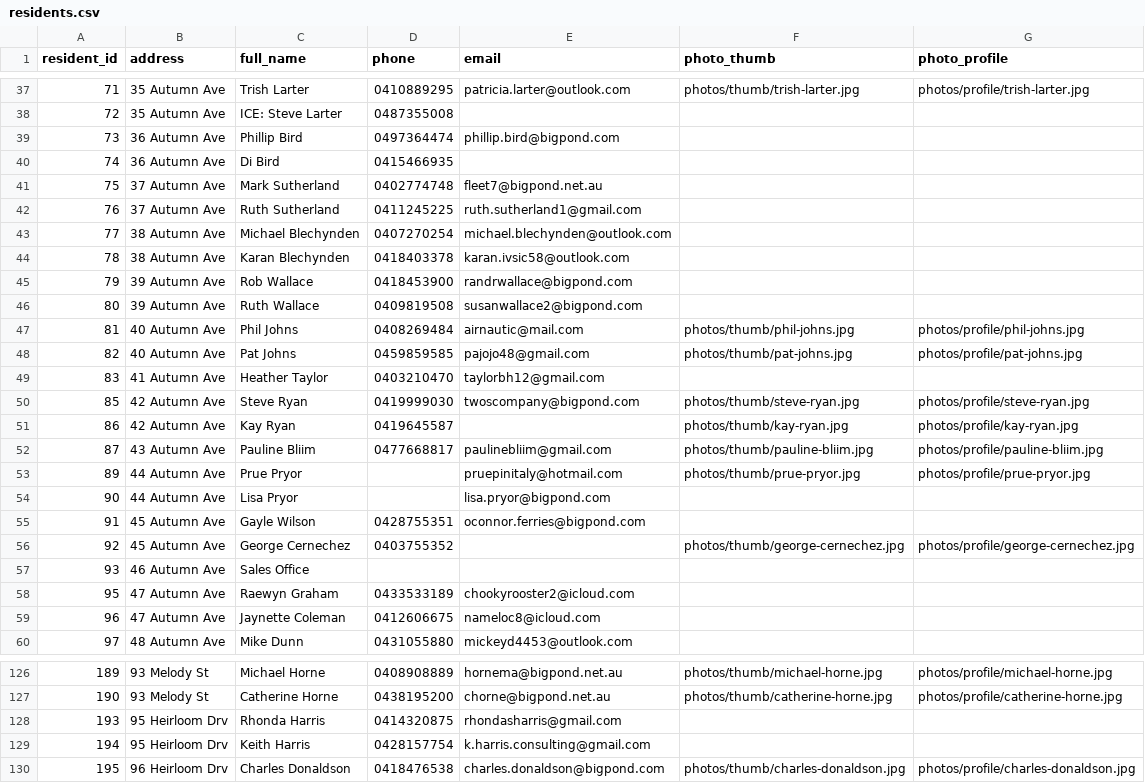
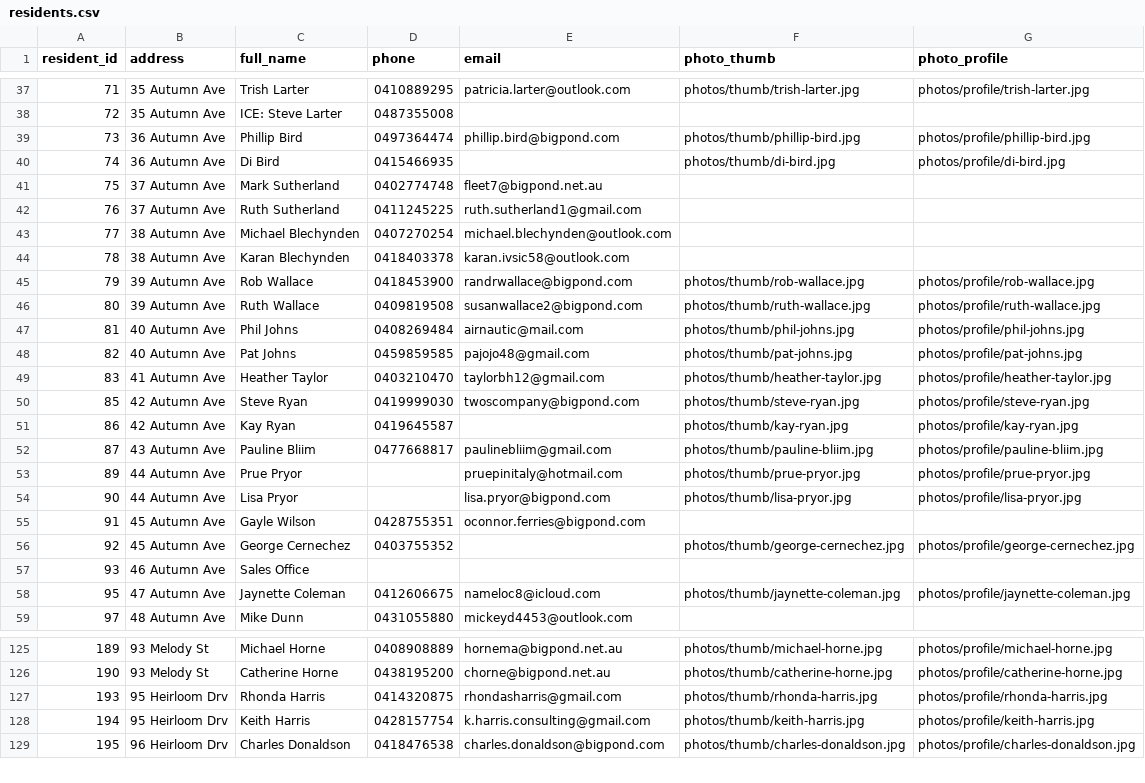
Before and after one commit to BrunoPons2/residents-directory, a CSV file: data/residents.csv, drawn as a sheet; only a part is shown, gaps mark what is left out; the diff covers the shown part only.

Commit message:
Update residents PWA data 2026-06-07 17:38

```diff
--- a/data/residents.csv
+++ b/data/residents.csv
@@ -38,4 +38,4 @@
 72,35 Autumn Ave,ICE: Steve Larter,0487355008,,,
-73,36 Autumn Ave,Phillip Bird,0497364474,phillip.bird@bigpond.com,,
-74,36 Autumn Ave,Di Bird,0415466935,,,
+73,36 Autumn Ave,Phillip Bird,0497364474,phillip.bird@bigpond.com,photos/thumb/phillip-bird.jpg,photos/profile/phillip-bird.jpg
+74,36 Autumn Ave,Di Bird,0415466935,,photos/thumb/di-bird.jpg,photos/profile/di-bird.jpg
 75,37 Autumn Ave,Mark Sutherland,0402774748,fleet7@bigpond.net.au,,
@@ -44,7 +44,7 @@
 78,38 Autumn Ave,Karan Blechynden,0418403378,karan.ivsic58@outlook.com,,
-79,39 Autumn Ave,Rob Wallace,0418453900,randrwallace@bigpond.com,,
-80,39 Autumn Ave,Ruth Wallace,0409819508,susanwallace2@bigpond.com,,
+79,39 Autumn Ave,Rob Wallace,0418453900,randrwallace@bigpond.com,photos/thumb/rob-wallace.jpg,photos/profile/rob-wallace.jpg
+80,39 Autumn Ave,Ruth Wallace,0409819508,susanwallace2@bigpond.com,photos/thumb/ruth-wallace.jpg,photos/profile/ruth-wallace.jpg
 81,40 Autumn Ave,Phil Johns,0408269484,airnautic@mail.com,photos/thumb/phil-johns.jpg,photos/profile/phil-johns.jpg
 82,40 Autumn Ave,Pat Johns,0459859585,pajojo48@gmail.com,photos/thumb/pat-johns.jpg,photos/profile/pat-johns.jpg
-83,41 Autumn Ave,Heather Taylor,0403210470,taylorbh12@gmail.com,,
+83,41 Autumn Ave,Heather Taylor,0403210470,taylorbh12@gmail.com,photos/thumb/heather-taylor.jpg,photos/profile/heather-taylor.jpg
 85,42 Autumn Ave,Steve Ryan,0419999030,twoscompany@bigpond.com,photos/thumb/steve-ryan.jpg,photos/profile/steve-ryan.jpg
@@ -53,3 +53,3 @@
 89,44 Autumn Ave,Prue Pryor,,pruepinitaly@hotmail.com,photos/thumb/prue-pryor.jpg,photos/profile/prue-pryor.jpg
-90,44 Autumn Ave,Lisa Pryor,,lisa.pryor@bigpond.com,,
+90,44 Autumn Ave,Lisa Pryor,,lisa.pryor@bigpond.com,photos/thumb/lisa-pryor.jpg,photos/profile/lisa-pryor.jpg
 91,45 Autumn Ave,Gayle Wilson,0428755351,oconnor.ferries@bigpond.com,,
@@ -57,4 +57,3 @@
 93,46 Autumn Ave,Sales Office,,,,
-95,47 Autumn Ave,Raewyn Graham,0433533189,chookyrooster2@icloud.com,,
-96,47 Autumn Ave,Jaynette Coleman,0412606675,nameloc8@icloud.com,,
+95,47 Autumn Ave,Jaynette Coleman,0412606675,nameloc8@icloud.com,photos/thumb/jaynette-coleman.jpg,photos/profile/jaynette-coleman.jpg
 97,48 Autumn Ave,Mike Dunn,0431055880,mickeyd4453@outlook.com,,
@@ -127,4 +126,4 @@
 190,93 Melody St,Catherine Horne,0438195200,chorne@bigpond.net.au,photos/thumb/catherine-horne.jpg,photos/profile/catherine-horne.jpg
-193,95 Heirloom Drv,Rhonda Harris,0414320875,rhondasharris@gmail.com,,
-194,95 Heirloom Drv,Keith Harris,0428157754,k.harris.consulting@gmail.com,,
+193,95 Heirloom Drv,Rhonda Harris,0414320875,rhondasharris@gmail.com,photos/thumb/rhonda-harris.jpg,photos/profile/rhonda-harris.jpg
+194,95 Heirloom Drv,Keith Harris,0428157754,k.harris.consulting@gmail.com,photos/thumb/keith-harris.jpg,photos/profile/keith-harris.jpg
 195,96 Heirloom Drv,Charles Donaldson,0418476538,charles.donaldson@bigpond.com,photos/thumb/charles-donaldson.jpg,photos/profile/charles-donaldson.jpg
```
Also changed, not shown: 30 edited cells elsewhere in this file, 50 other files.
